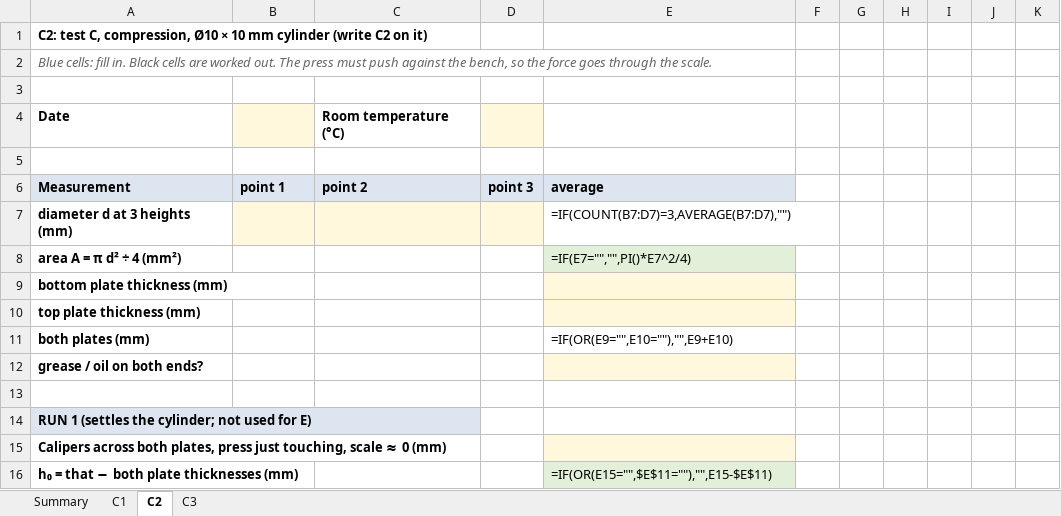
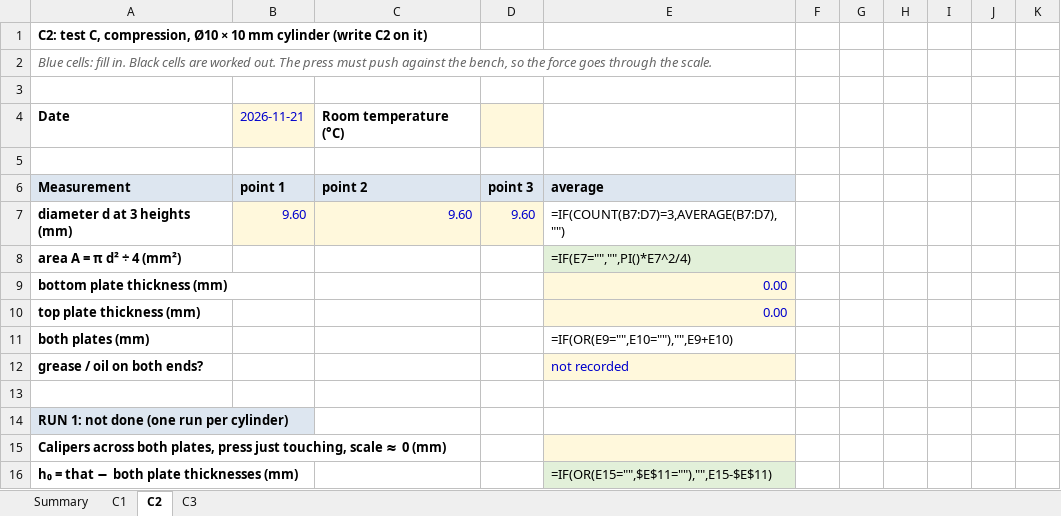
Before and after one commit to Melle2006/BARNES_UI, an Excel workbook: results/material_tests/compression_test_C.xlsx, sheet C2, drawn as a sheet; only a part is shown; values as stored, in another font and other column widths than the file's, no borders; formulas without a stored value are shown as written; the diff covers the shown part only; the diff names each change by its address in the sheet, - before the commit and + after, or states it on an @@ line.

```diff
--- a/results/material_tests/compression_test_C.xlsx (sheet C2)
+++ b/results/material_tests/compression_test_C.xlsx (sheet C2)
-B4 (point 1): (empty)
+B4 (point 1): 2026-11-21
-B7 (point 1): (empty)
+B7 (point 1): 9.60
-C7 (point 2): (empty)
+C7 (point 2): 9.60
-D7 (point 3): (empty)
+D7 (point 3): 9.60
-E9:E10 (average): (empty)
+E9:E10 (average): 0.00
-E12 (average): (empty)
+E12 (average): not recorded
-A14 (Measurement): RUN 1 (settles the cylinder; not used for E)
+A14 (Measurement): RUN 1: not done (one run per cylinder)
```
Also changed, not shown: 28 edited cells elsewhere in this sheet, sheet C3, sheet C1, 1 other file.
